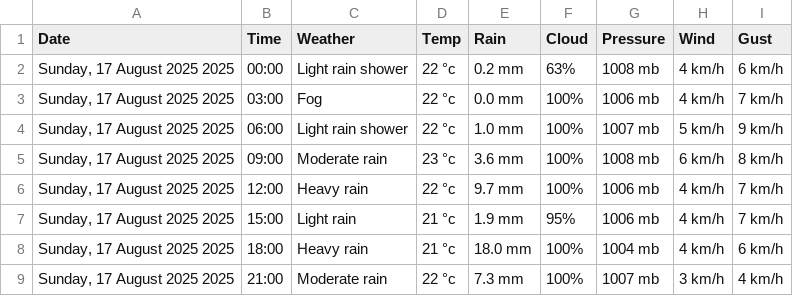
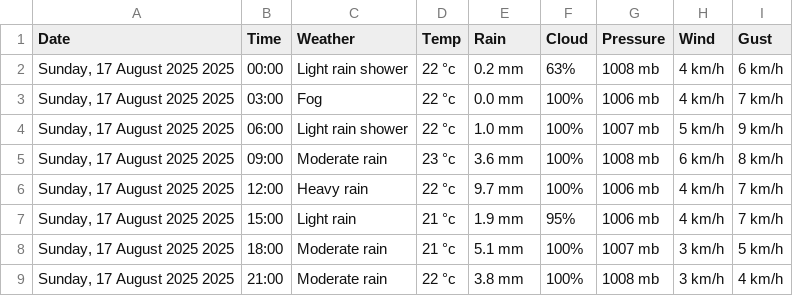
Before and after one commit to Myboo235/weather_forecast_app, a CSV file: data/data_online.csv, drawn as a sheet.

```diff
--- a/data/data_online.csv
+++ b/data/data_online.csv
@@ -7,3 +7,3 @@ Date,Time,Weather,Temp,Rain,Cloud,Pressure,Wind,Gust
 "Sunday, 17 August 2025 2025",15:00,Light rain,21 °c,1.9 mm,95%,1006 mb,4 km/h,7 km/h
-"Sunday, 17 August 2025 2025",18:00,Heavy rain,21 °c,18.0 mm,100%,1004 mb,4 km/h,6 km/h
-"Sunday, 17 August 2025 2025",21:00,Moderate rain,22 °c,7.3 mm,100%,1007 mb,3 km/h,4 km/h
+"Sunday, 17 August 2025 2025",18:00,Moderate rain,21 °c,5.1 mm,100%,1007 mb,3 km/h,5 km/h
+"Sunday, 17 August 2025 2025",21:00,Moderate rain,22 °c,3.8 mm,100%,1008 mb,3 km/h,4 km/h
```
